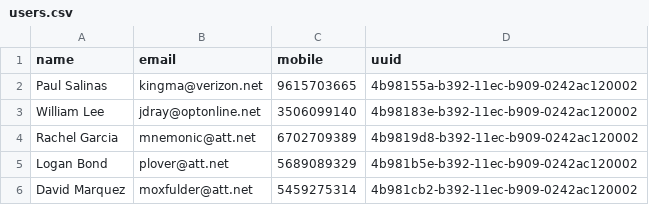
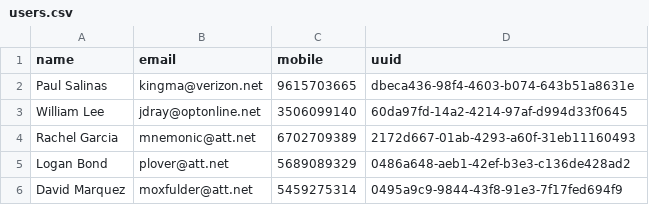
Before and after one commit to scp756-221/term-project-cumulus, a CSV file: gatling/resources/users.csv, drawn as a sheet.

```diff
--- a/gatling/resources/users.csv
+++ b/gatling/resources/users.csv
@@ -1,6 +1,6 @@
 name,email,mobile,uuid
-Paul Salinas,kingma@verizon.net,9615703665,4b98155a-b392-11ec-b909-0242ac120002
-William Lee,jdray@optonline.net,3506099140,4b98183e-b392-11ec-b909-0242ac120002
-Rachel Garcia,mnemonic@att.net,6702709389,4b9819d8-b392-11ec-b909-0242ac120002
-Logan Bond,plover@att.net,5689089329,4b981b5e-b392-11ec-b909-0242ac120002
-David Marquez,moxfulder@att.net,5459275314,4b981cb2-b392-11ec-b909-0242ac120002
+Paul Salinas,kingma@verizon.net,9615703665,dbeca436-98f4-4603-b074-643b51a8631e
+William Lee,jdray@optonline.net,3506099140,60da97fd-14a2-4214-97af-d994d33f0645
+Rachel Garcia,mnemonic@att.net,6702709389,2172d667-01ab-4293-a60f-31eb11160493
+Logan Bond,plover@att.net,5689089329,0486a648-aeb1-42ef-b3e3-c136de428ad2
+David Marquez,moxfulder@att.net,5459275314,0495a9c9-9844-43f8-91e3-7f17fed694f9
```
Also changed, not shown: gatling/resources/books.csv, 1 other file.
